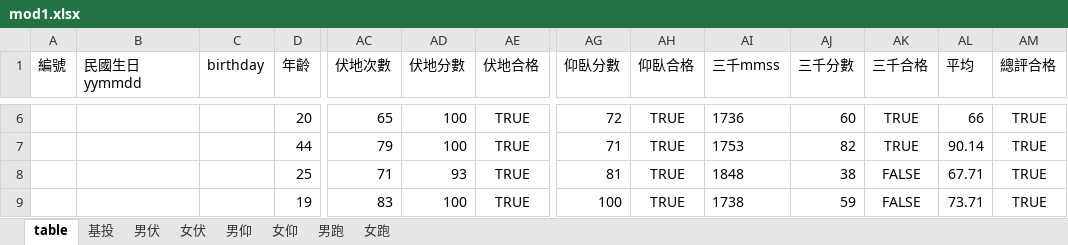
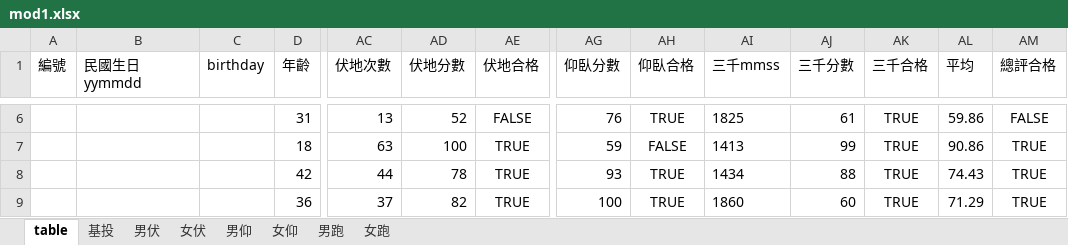
Before and after one commit to 0100Light/pe-calc, an Excel workbook: mod1.xlsx, sheet table, drawn as a sheet; only a part is shown, gaps mark what is left out; values as stored, in another font and other column widths than the file's, no borders; the diff covers the shown part only; the diff names each change by its address in the sheet, - before the commit and + after, or states it on an @@ line.

```diff
--- a/mod1.xlsx (sheet table)
+++ b/mod1.xlsx (sheet table)
-D6 (年齡): 20
+D6 (年齡): 31
-AC6 (伏地次數): 65
+AC6 (伏地次數): 13
-AD6 (伏地分數): 100
+AD6 (伏地分數): 52
-AE6 (伏地合格): TRUE
+AE6 (伏地合格): FALSE
-AG6 (仰臥分數): 72
+AG6 (仰臥分數): 76
-AI6 (三千mmss): 1736
+AI6 (三千mmss): 1825
-AJ6 (三千分數): 60
+AJ6 (三千分數): 61
-AL6 (平均): 66
+AL6 (平均): 59.86
-AM6 (總評合格): TRUE
+AM6 (總評合格): FALSE
-D7 (年齡): 44
+D7 (年齡): 18
-AC7 (伏地次數): 79
+AC7 (伏地次數): 63
-AG7 (仰臥分數): 71
+AG7 (仰臥分數): 59
-AH7 (仰臥合格): TRUE
+AH7 (仰臥合格): FALSE
-AI7 (三千mmss): 1753
+AI7 (三千mmss): 1413
-AJ7 (三千分數): 82
+AJ7 (三千分數): 99
-AL7 (平均): 90.14
+AL7 (平均): 90.86
-D8 (年齡): 25
+D8 (年齡): 42
-AC8 (伏地次數): 71
+AC8 (伏地次數): 44
-AD8 (伏地分數): 93
+AD8 (伏地分數): 78
-AG8 (仰臥分數): 81
+AG8 (仰臥分數): 93
-AI8 (三千mmss): 1848
+AI8 (三千mmss): 1434
-AJ8 (三千分數): 38
+AJ8 (三千分數): 88
-AK8:AK9 (三千合格): FALSE
+AK8:AK9 (三千合格): TRUE
-AL8 (平均): 67.71
+AL8 (平均): 74.43
-D9 (年齡): 19
+D9 (年齡): 36
-AC9 (伏地次數): 83
+AC9 (伏地次數): 37
-AD9 (伏地分數): 100
+AD9 (伏地分數): 82
-AI9 (三千mmss): 1738
+AI9 (三千mmss): 1860
-AJ9 (三千分數): 59
+AJ9 (三千分數): 60
-AL9 (平均): 73.71
+AL9 (平均): 71.29
```
Also changed, not shown: 14 added rows, 14 removed rows and 133 edited cells elsewhere in this sheet, sheet 女跑, formulas that keep their value.
